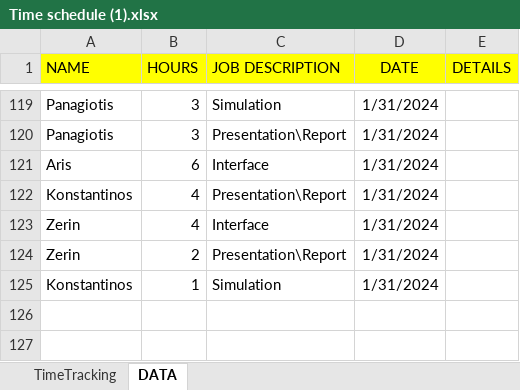
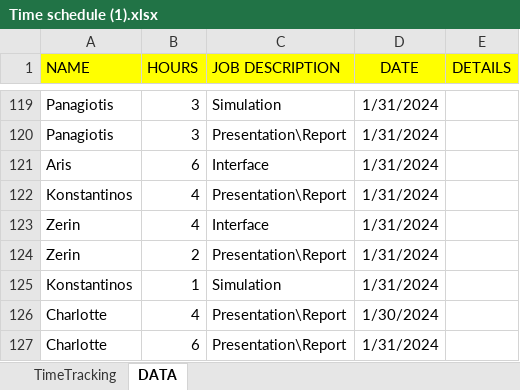
Before and after one commit to Charlotte010/OBP, an Excel workbook: Time schedule (1).xlsx, sheet DATA, drawn as a sheet; only a part is shown, gaps mark what is left out; values as stored, in another font and other column widths than the file's, no borders; conditional formats not drawn; the diff names each change by its address in the sheet, - before the commit and + after, or states it on an @@ line.

```diff
--- a/Time schedule (1).xlsx (sheet DATA)
+++ b/Time schedule (1).xlsx (sheet DATA)
+row 126: Charlotte | 4 | Presentation\Report | 1/30/2024
+row 127: Charlotte | 6 | Presentation\Report | 1/31/2024
```
